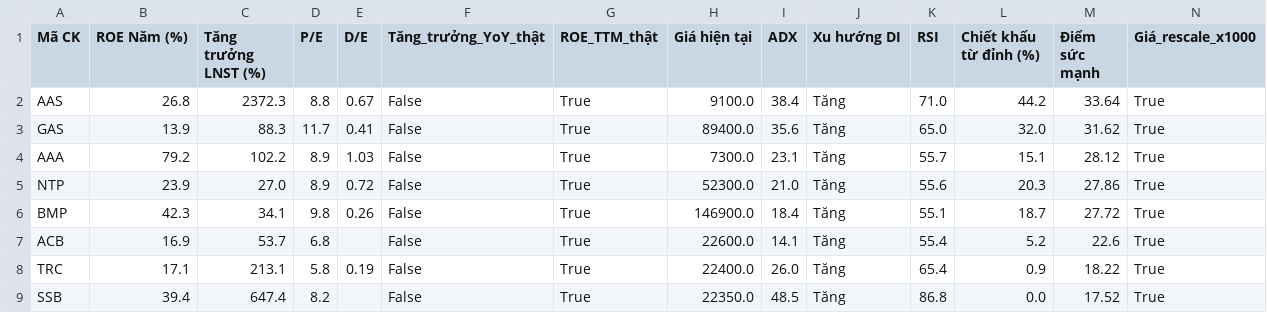
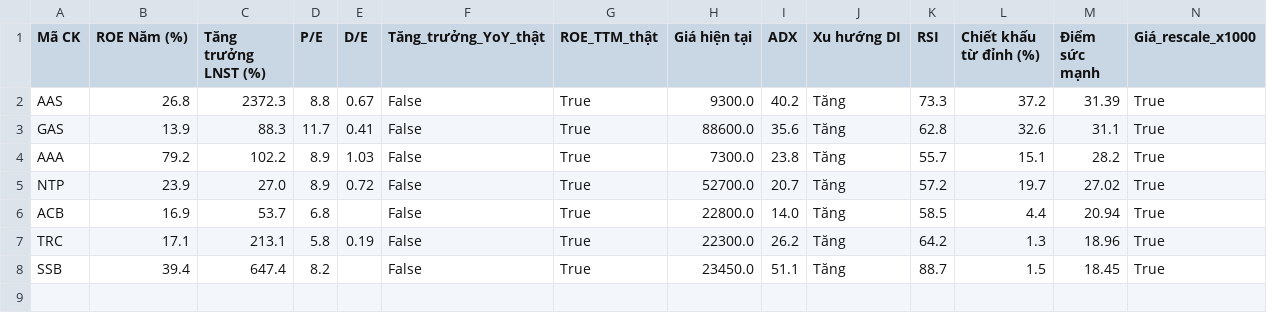
Before and after one commit to tungchisofft/chung-khoan, a CSV file: Bao_cao_B4_Final.csv, drawn as a sheet.

```diff
--- a/Bao_cao_B4_Final.csv
+++ b/Bao_cao_B4_Final.csv
@@ -1,9 +1,8 @@
 Mã CK,ROE Năm (%),Tăng trưởng LNST (%),P/E,D/E,Tăng_trưởng_YoY_thật,ROE_TTM_thật,Giá hiện tại,ADX,Xu hướng DI,RSI,Chiết khấu từ đỉnh (%),Điểm sức mạnh,Giá_rescale_x1000
-AAS,26.8,2372.3,8.8,0.67,False,True,9100.0,38.4,Tăng,71.0,44.2,33.64,True
-GAS,13.9,88.3,11.7,0.41,False,True,89400.0,35.6,Tăng,65.0,32.0,31.62,True
-AAA,79.2,102.2,8.9,1.03,False,True,7300.0,23.1,Tăng,55.7,15.1,28.12,True
-NTP,23.9,27.0,8.9,0.72,False,True,52300.0,21.0,Tăng,55.6,20.3,27.86,True
-BMP,42.3,34.1,9.8,0.26,False,True,146900.0,18.4,Tăng,55.1,18.7,27.72,True
-ACB,16.9,53.7,6.8,,False,True,22600.0,14.1,Tăng,55.4,5.2,22.6,True
-TRC,17.1,213.1,5.8,0.19,False,True,22400.0,26.0,Tăng,65.4,0.9,18.22,True
-SSB,39.4,647.4,8.2,,False,True,22350.0,48.5,Tăng,86.8,0.0,17.52,True
+AAS,26.8,2372.3,8.8,0.67,False,True,9300.0,40.2,Tăng,73.3,37.2,31.39,True
+GAS,13.9,88.3,11.7,0.41,False,True,88600.0,35.6,Tăng,62.8,32.6,31.1,True
+AAA,79.2,102.2,8.9,1.03,False,True,7300.0,23.8,Tăng,55.7,15.1,28.2,True
+NTP,23.9,27.0,8.9,0.72,False,True,52700.0,20.7,Tăng,57.2,19.7,27.02,True
+ACB,16.9,53.7,6.8,,False,True,22800.0,14.0,Tăng,58.5,4.4,20.94,True
+TRC,17.1,213.1,5.8,0.19,False,True,22300.0,26.2,Tăng,64.2,1.3,18.96,True
+SSB,39.4,647.4,8.2,,False,True,23450.0,51.1,Tăng,88.7,1.5,18.45,True
```
Also changed, not shown: Bao_cao_B3.csv, Bao_cao_vang.csv, 3 other files.
